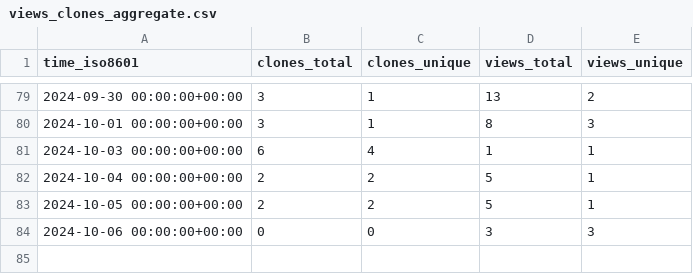
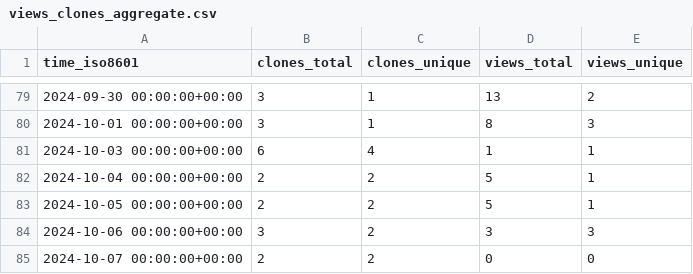
Before and after one commit to csyhuang/hn2016_falwa, a CSV file: csyhuang/hn2016_falwa/ghrs-data/views_clones_aggregate.csv, drawn as a sheet; only a part is shown, gaps mark what is left out.

```diff
--- a/csyhuang/hn2016_falwa/ghrs-data/views_clones_aggregate.csv
+++ b/csyhuang/hn2016_falwa/ghrs-data/views_clones_aggregate.csv
@@ -83,2 +83,3 @@ time_iso8601,clones_total,clones_unique,views_total,views_unique
 2024-10-05 00:00:00+00:00,2,2,5,1
-2024-10-06 00:00:00+00:00,0,0,3,3
+2024-10-06 00:00:00+00:00,3,2,3,3
+2024-10-07 00:00:00+00:00,2,2,0,0
```
Also changed, not shown: 1 other file.
